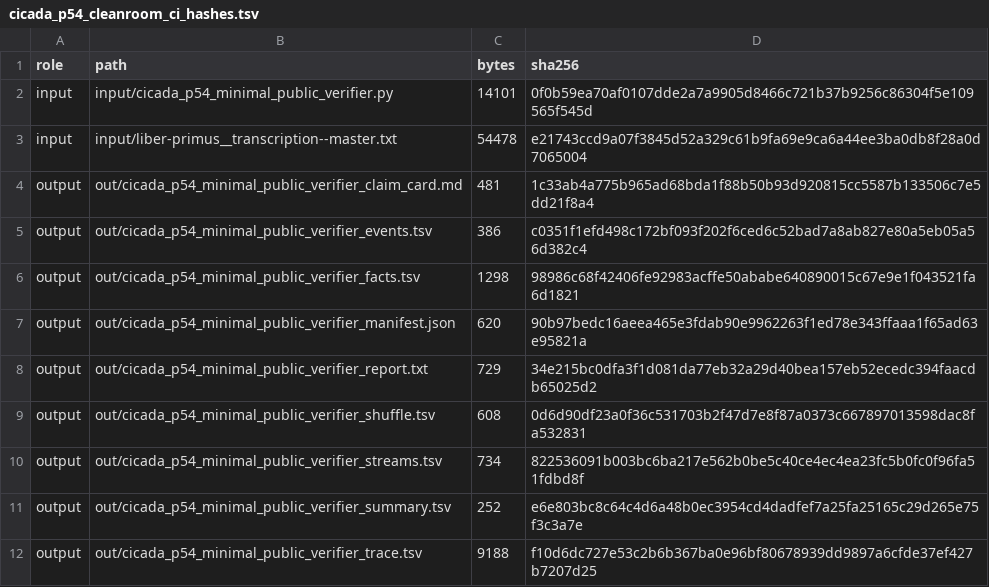
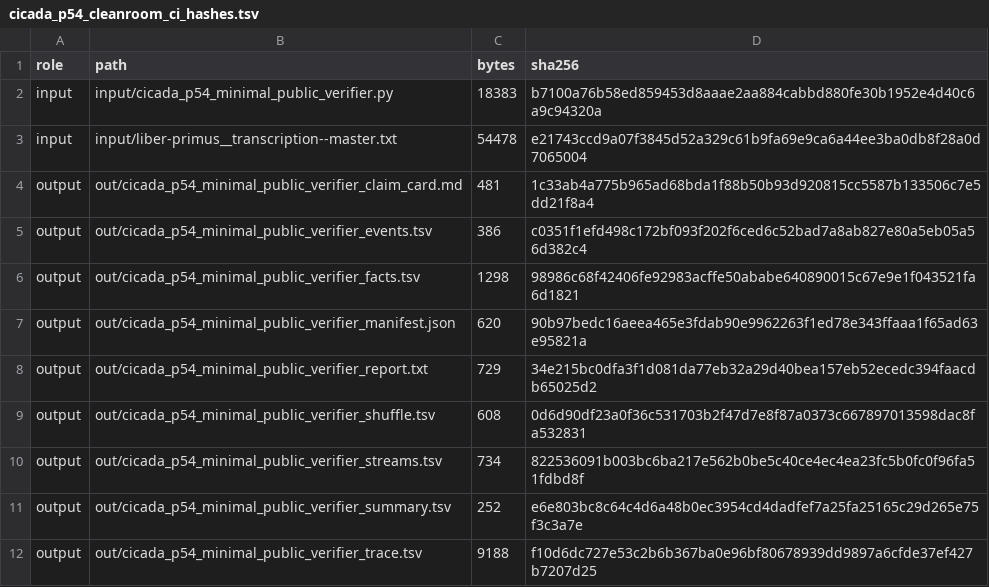
Before and after one commit to SMB-Chan/cicada-p54-verifier, a TSV file: ci/cicada_p54_cleanroom_ci_hashes.tsv, drawn as a sheet.

Commit message:
Add minimal public verifier script
- Add cicada_p54_minimal_public_verifier.py (18383 bytes)
- Update SHA-256 in README, hash_manifest.tsv, and ci/hashes.tsv
  from 0f0b59ea... to b7100a76...
- Resolves Repository structure / Quick Start inconsistency

```diff
--- a/ci/cicada_p54_cleanroom_ci_hashes.tsv
+++ b/ci/cicada_p54_cleanroom_ci_hashes.tsv
@@ -1,3 +1,3 @@
 role	path	bytes	sha256
-input	input/cicada_p54_minimal_public_verifier.py	14101	0f0b59ea70af0107dde2a7a9905d8466c721b37b9256c86304f5e109565f545d
+input	input/cicada_p54_minimal_public_verifier.py	18383	b7100a76b58ed859453d8aaae2aa884cabbd880fe30b1952e4d40c6a9c94320a
 input	input/liber-primus__transcription--master.txt	54478	e21743ccd9a07f3845d52a329c61b9fa69e9ca6a44ee3ba0db8f28a0d7065004
```
Also changed, not shown: frozen/cicada_p54_minimal_public_verifier_hash_manifest.tsv, 2 other files.
